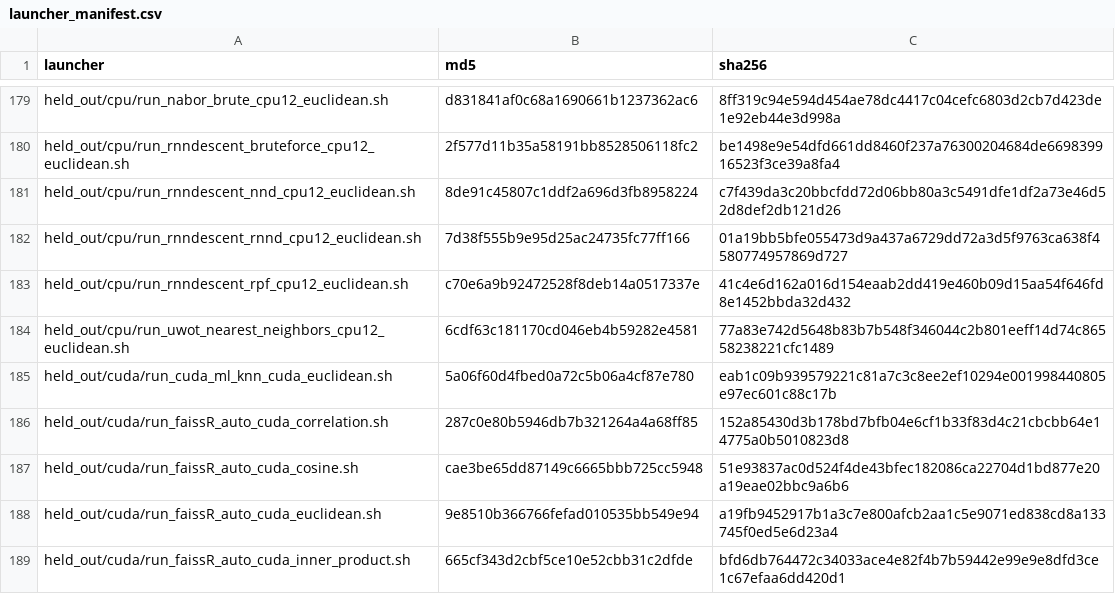
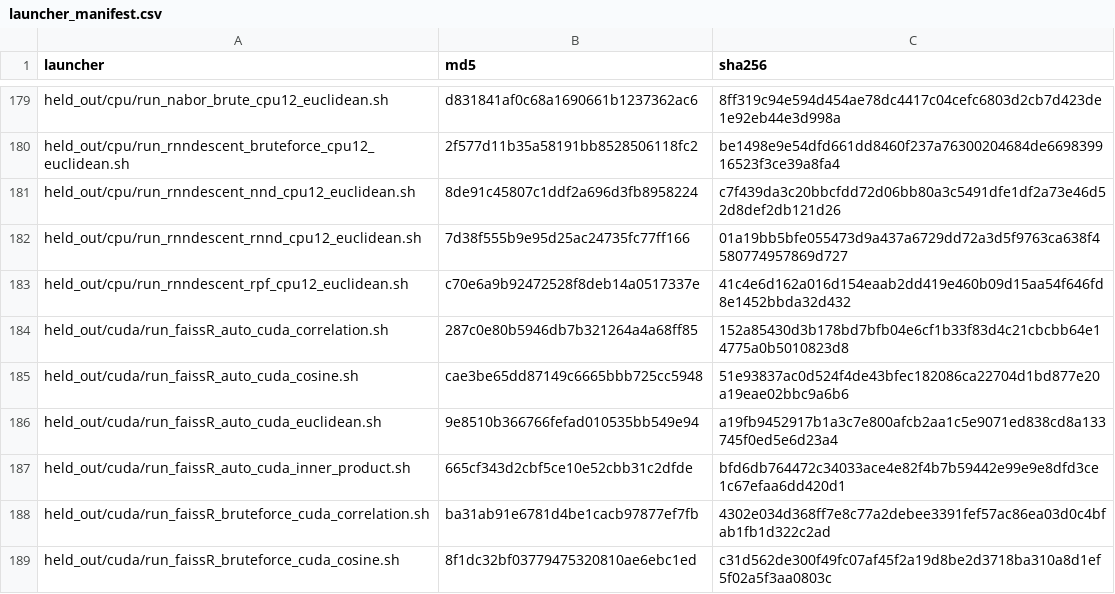
Before and after one commit to BiocStaging/faissR, a CSV file: benchmark_scripts/jmlr_mloss_publication/final_campaign/launcher_manifest.csv, drawn as a sheet; only a part is shown, gaps mark what is left out; the shorter side is filled out with more unchanged rows; the diff names each change by its address in the sheet, - before the commit and + after, or states it on an @@ line.

```diff
--- a/benchmark_scripts/jmlr_mloss_publication/final_campaign/launcher_manifest.csv
+++ b/benchmark_scripts/jmlr_mloss_publication/final_campaign/launcher_manifest.csv
-row 184: held_out/cpu/run_uwot_nearest_neighbors_cpu12_euclidean.sh | 6cdf63c181170cd046eb4b59282e4581 | 77a83e742d5648b83b7b548f346044c2b801eeff14d74c86558238221cfc1489
-row 185: held_out/cuda/run_cuda_ml_knn_cuda_euclidean.sh | 5a06f60d4fbed0a72c5b06a4cf87e780 | eab1c09b939579221c81a7c3c8ee2ef10294e001998440805e97ec601c88c17b
```
Also changed, not shown: benchmark_scripts/jmlr_mloss_publication/final_campaign/campaign_source_manifest.csv, 14 other files.
